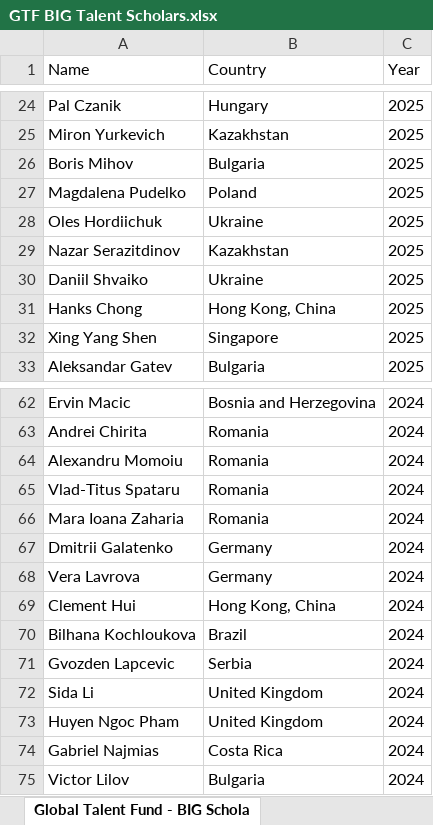
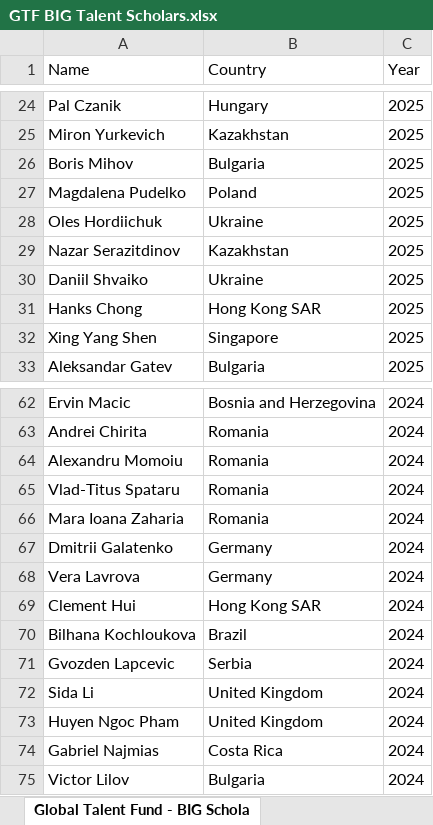
Before and after one commit to Memito08/GTF-Impact-Map, an Excel workbook: data/GTF BIG Talent Scholars.xlsx, sheet Global Talent Fund - BIG Schola, drawn as a sheet; only a part is shown, gaps mark what is left out; values as stored, in another font and other column widths than the file's, no borders; table styles not drawn; the diff names each change by its address in the sheet, - before the commit and + after, or states it on an @@ line.

```diff
--- a/data/GTF BIG Talent Scholars.xlsx (sheet Global Talent Fund - BIG Schola)
+++ b/data/GTF BIG Talent Scholars.xlsx (sheet Global Talent Fund - BIG Schola)
-B31 (Country): Hong Kong, China
+B31 (Country): Hong Kong SAR
-B69 (Country): Hong Kong, China
+B69 (Country): Hong Kong SAR
```
Also changed, not shown: 4 other files.
